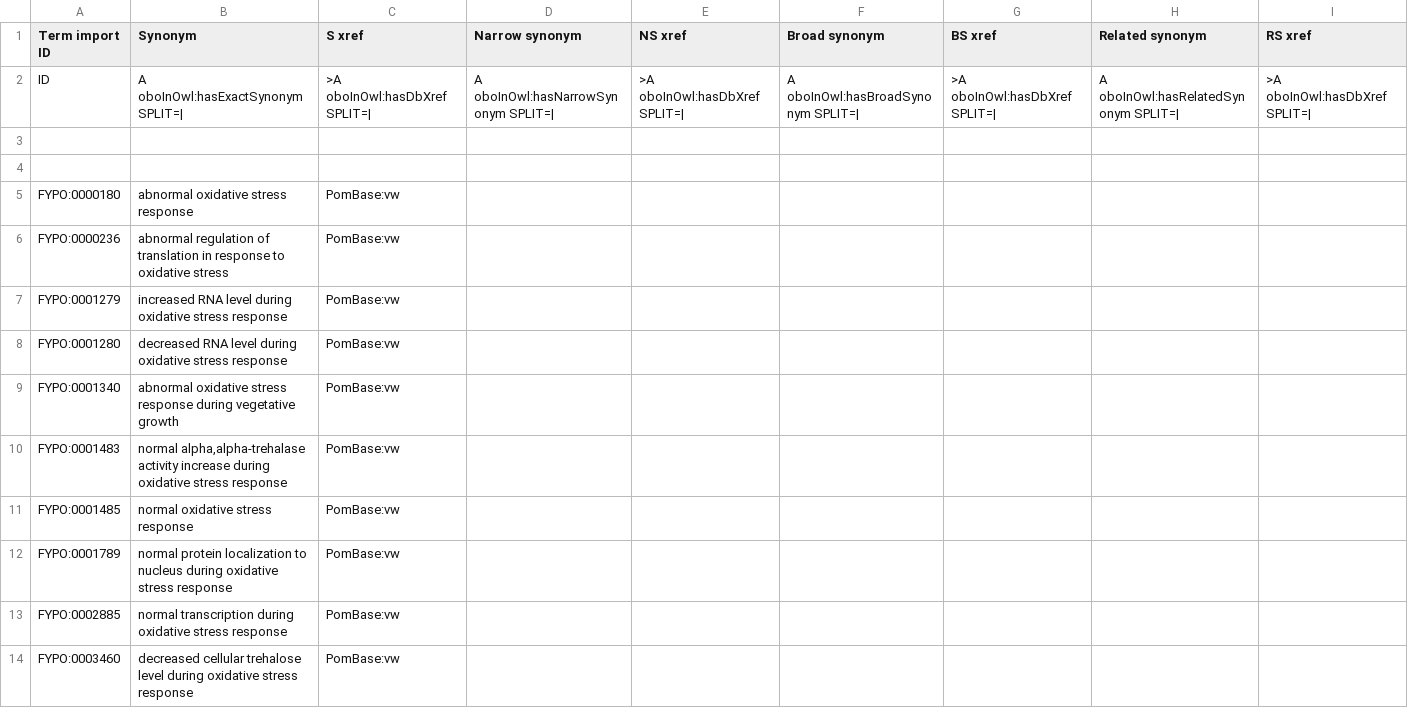
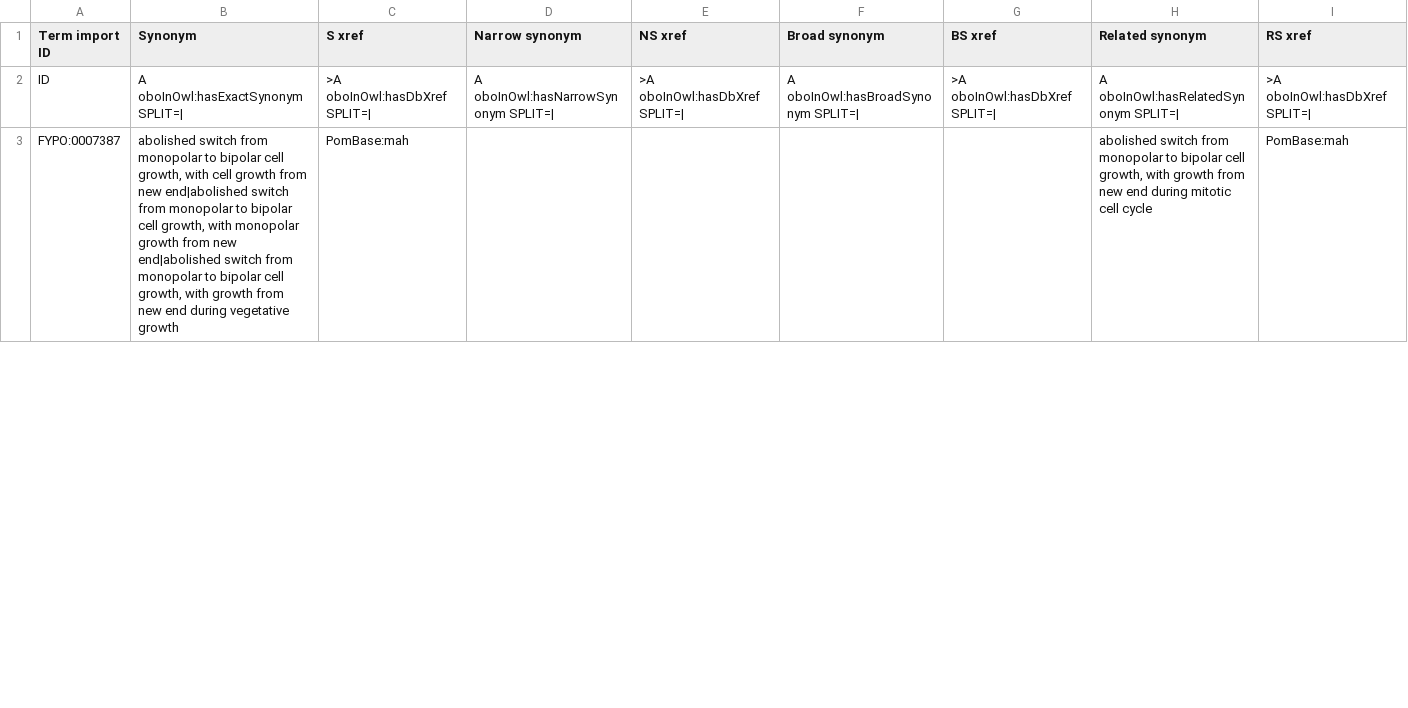
Before and after one commit to pombase/fypo, a TSV file: src/templates/bulk_synonyms.tsv, drawn as a sheet; only a part is shown; removed rows and columns are numbered as before the commit, all else as after; the diff covers the shown part only; the diff names each change by its address in the sheet, - before the commit and + after, or states it on an @@ line.

```diff
--- a/src/templates/bulk_synonyms.tsv
+++ b/src/templates/bulk_synonyms.tsv
-row 3: (empty)
+row 3: FYPO:0007387 | abolished switch from monopolar to bipolar cell growth, with cell growth from new end|abolished switch from monopolar to bipolar cell growth, with monopolar growth from new end|abolished switch from monopolar to bipolar cell growth, with growth from new end during vegetative growth | PomBase:mah |  |  |  |  | abolished switch from monopolar to bipolar cell growth, with growth from new end during mitotic cell cycle | PomBase:mah
-row 4: (empty)
-row 5: FYPO:0000180 | abnormal oxidative stress response | PomBase:vw
-row 6: FYPO:0000236 | abnormal regulation of translation in response to oxidative stress | PomBase:vw
-row 7: FYPO:0001279 | increased RNA level during oxidative stress response | PomBase:vw
-row 8: FYPO:0001280 | decreased RNA level during oxidative stress response | PomBase:vw
-row 9: FYPO:0001340 | abnormal oxidative stress response during vegetative growth | PomBase:vw
-row 10: FYPO:0001483 | normal alpha,alpha-trehalase activity increase during oxidative stress response | PomBase:vw
-row 11: FYPO:0001485 | normal oxidative stress response | PomBase:vw
-row 12: FYPO:0001789 | normal protein localization to nucleus during oxidative stress response | PomBase:vw
-row 13: FYPO:0002885 | normal transcription during oxidative stress response | PomBase:vw
-row 14: FYPO:0003460 | decreased cellular trehalose level during oxidative stress response | PomBase:vw
```
Also changed, not shown: 11 removed rows and 2 edited cells elsewhere in this file, reports/fypo-edit.obo-obo-report.tsv, src/ontology/reports/fypo-edit.obo-obo-report.tsv, 54 other files.
